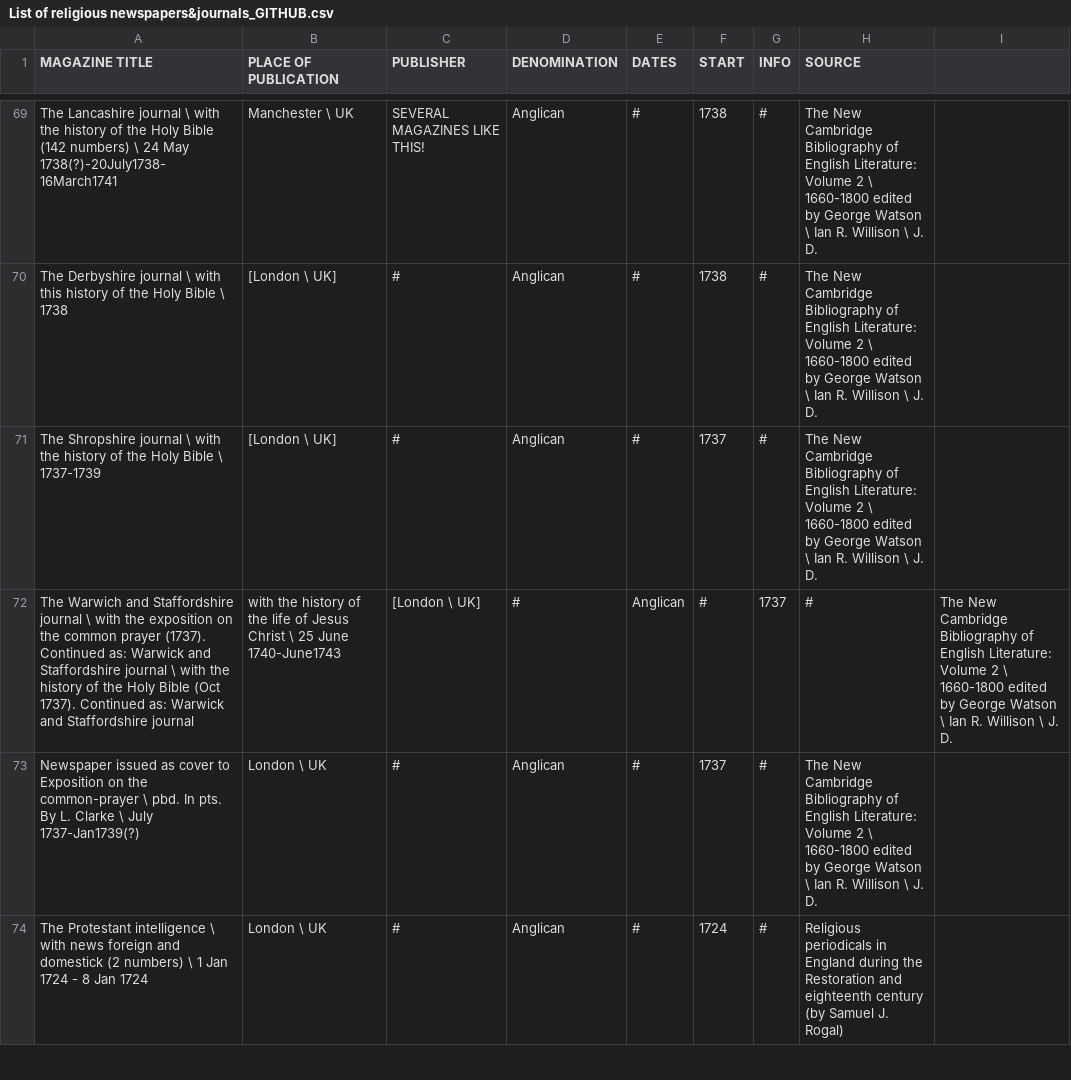
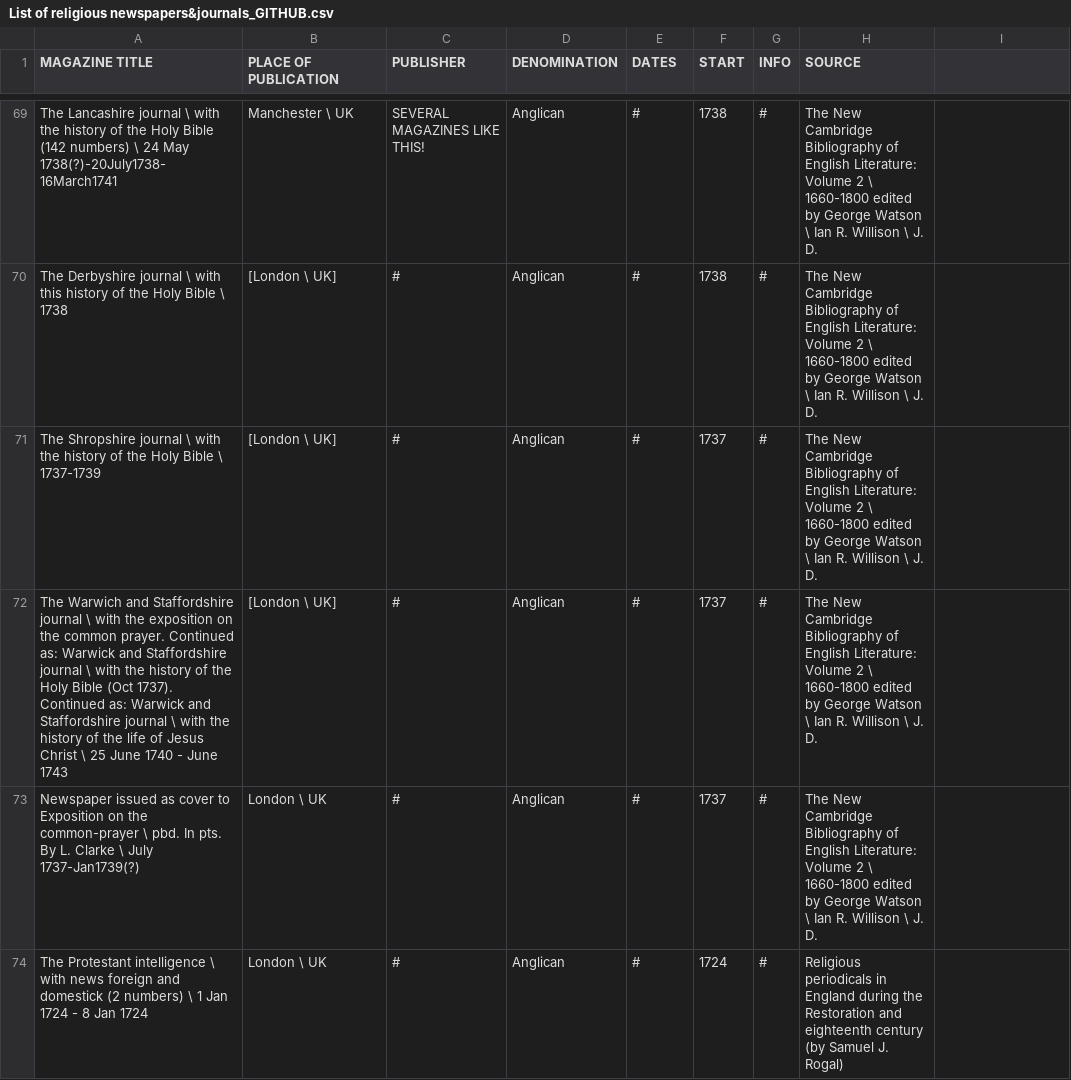
Before and after one commit to MonikaBarget/Revolts, a CSV file: List of religious newspapers&journals_GITHUB.csv, drawn as a sheet; only a part is shown, gaps mark what is left out; removed rows and columns are numbered as before the commit, all else as after; the diff names each change by its address in the sheet, - before the commit and + after, or states it on an @@ line.

Commit message:
Update List of religious newspapers&journals_GITHUB.csv

```diff
--- a/List of religious newspapers&journals_GITHUB.csv
+++ b/List of religious newspapers&journals_GITHUB.csv
-row 72: The Warwich and Staffordshire journal \ with the exposition on the common prayer (1737). Continued as: Warwick and Staffordshire journal \ with the history of the Holy Bible (Oct 1737). Continued as: Warwick and Staffordshire journal | with the history of the life of Jesus Christ \ 25 June 1740-June1743 | [London \ UK] | # | Anglican | # | 1737 | # | The New Cambridge Bibliography of English Literature: Volume 2 \ 1660-1800 edited by George Watson \ Ian R. Willison \ J. D.
+row 72: The Warwich and Staffordshire journal \ with the exposition on the common prayer. Continued as: Warwick and Staffordshire journal \ with the history of the Holy Bible (Oct 1737). Continued as: Warwick and Staffordshire journal \ with the history of the life of Jesus Christ \ 25 June 1740 - June 1743 | [London \ UK] | # | Anglican | # | 1737 | # | The New Cambridge Bibliography of English Literature: Volume 2 \ 1660-1800 edited by George Watson \ Ian R. Willison \ J. D.
```
